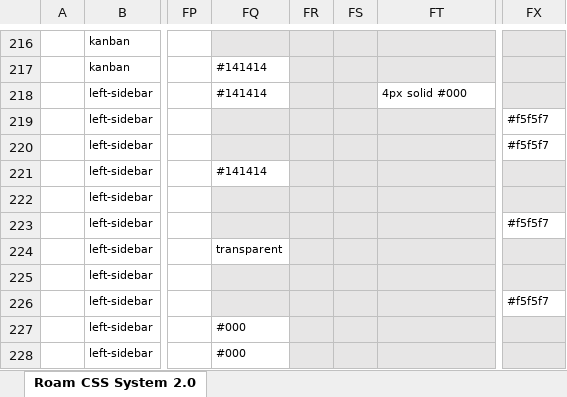
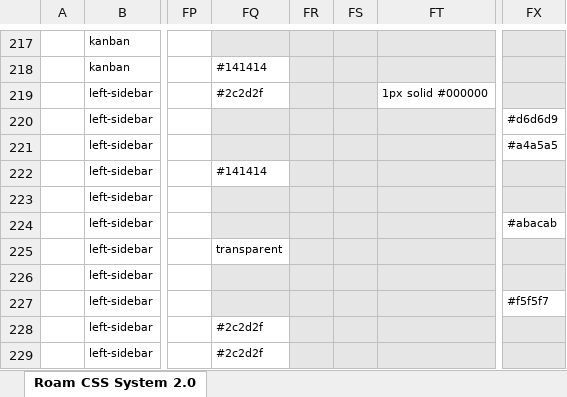
Before and after one commit to rcvd/roam-css-system, an Excel workbook: excel generator/CSS-Generator.xlsm, sheet Roam CSS System 2.0, drawn as a sheet; only a part is shown, gaps mark what is left out; values as stored, in another font and other column widths than the file's, no borders; charts and pictures and conditional formats not drawn; addresses are those after the commit; the diff covers the shown part only; the diff names each change by its address in the sheet, - before the commit and + after, or states it on an @@ line.

```diff
--- a/excel generator/CSS-Generator.xlsm (sheet Roam CSS System 2.0)
+++ b/excel generator/CSS-Generator.xlsm (sheet Roam CSS System 2.0)
-FQ219: #141414
+FQ219: #2c2d2f
-FT219: 4px solid #000
+FT219: 1px solid #000000
-FX220: #f5f5f7
+FX220: #d6d6d9
-FX221: #f5f5f7
+FX221: #a4a5a5
-FX224: #f5f5f7
+FX224: #abacab
-FQ228:FQ229: #000
+FQ228:FQ229: #2c2d2f
```
Also changed, not shown: 2 added rows, 159 edited cells and cell formats elsewhere in this sheet, charts or pictures, 2 other files.
